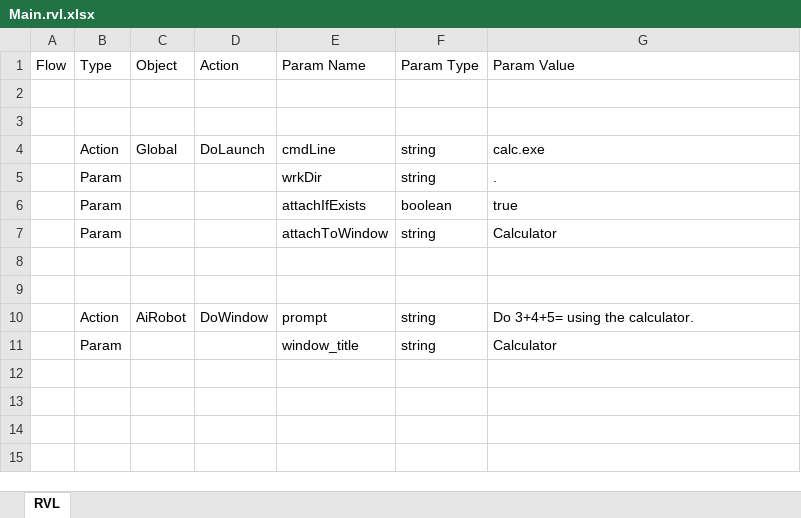
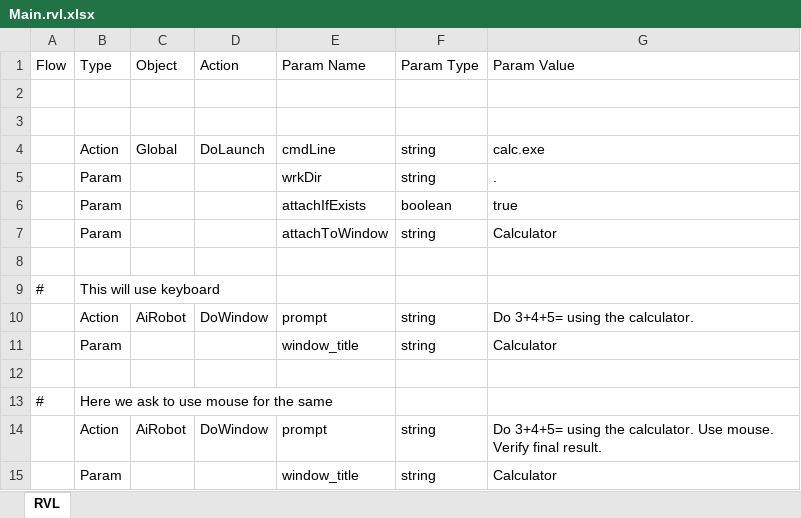
Before and after one commit to Inflectra/rapise-powerpack, an Excel workbook: FWUsefulPageObjects/TestCases/AiRobot/Robot Uses a Calculator/Main.rvl.xlsx, sheet RVL, drawn as a sheet; values as stored, in another font and other column widths than the file's, no borders; addresses are those after the commit; the diff names each change by its address in the sheet, - before the commit and + after, or states it on an @@ line.

Commit message:
AiRobot.55

```diff
--- a/FWUsefulPageObjects/TestCases/AiRobot/Robot Uses a Calculator/Main.rvl.xlsx (sheet RVL)
+++ b/FWUsefulPageObjects/TestCases/AiRobot/Robot Uses a Calculator/Main.rvl.xlsx (sheet RVL)
+row 9: # | This will use keyboard
+row 10:  | Action | AiRobot | DoWindow | prompt | string | Do 3+4+5= using the calculator.
+row 11:  | Param |  |  | window_title | string | Calculator
+row 13: # | Here we ask to use mouse for the same
-G14 (Param Value): …the calculator.
+G14 (Param Value): …the calculator. Use mouse. Verify final result.
```
Also changed, not shown: 7 other files.
